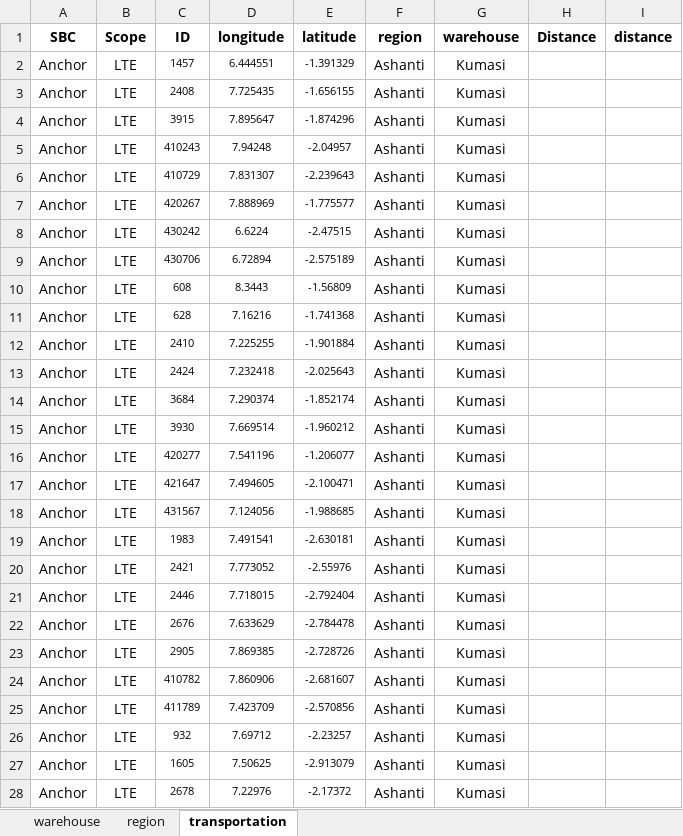
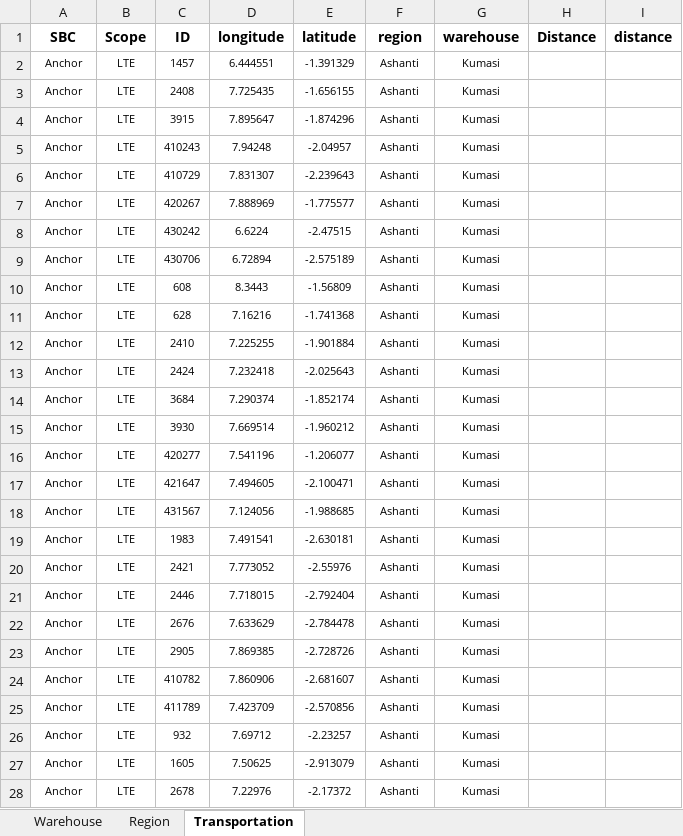
Before and after one commit to Akanaab-F/MOS-Screenshots, an Excel workbook: material.xlsx, sheet Transportation, drawn as a sheet; only a part is shown; values as stored, in another font and other column widths than the file's, no borders; the diff covers the shown part only; the diff names each change by its address in the sheet, - before the commit and + after, or states it on an @@ line.

```diff
--- a/material.xlsx (sheet Transportation)
+++ b/material.xlsx (sheet Transportation)
-sheet tab: warehouse
+sheet tab: Warehouse
-sheet tab: region
+sheet tab: Region
-sheet tab: transportation
+sheet tab: Transportation
@@ A2:B28 text size: smaller @@
@@ F2:G28 text size: smaller @@
```
Also changed, not shown: cell formats elsewhere in this sheet, 15 other files.
